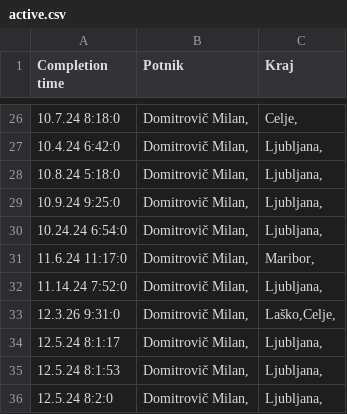
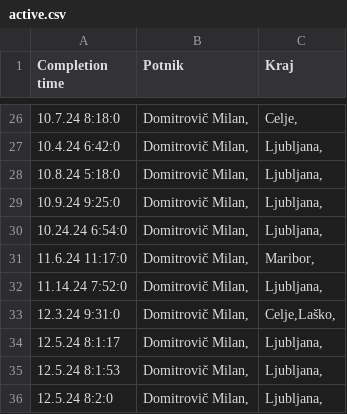
Before and after one commit to SRP-B/dat-za, a CSV file: active.csv, drawn as a sheet; only a part is shown, gaps mark what is left out.

Commit message:
EditAppv12

```diff
--- a/active.csv
+++ b/active.csv
@@ -32,3 +32,3 @@
 11.14.24 7:52:0;"Domitrovič Milan,";"Ljubljana,"
-12.3.26 9:31:0;"Domitrovič Milan,";"Laško,Celje,"
+12.3.24 9:31:0;"Domitrovič Milan,";"Celje,Laško,"
 12.5.24 8:1:17;"Domitrovič Milan,";"Ljubljana,"
```
